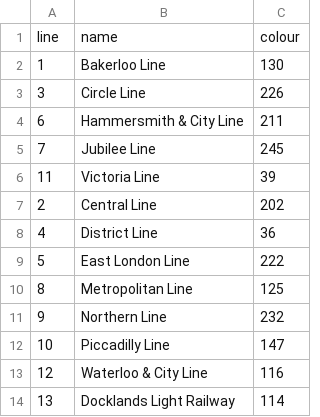
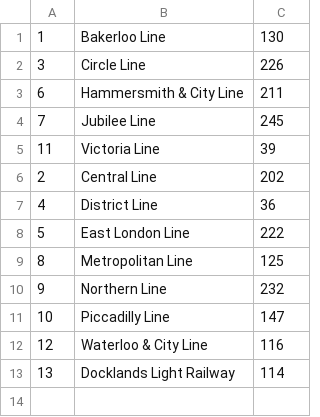
Before and after one commit to dynastydi/metrocli, a CSV file: data/lines.csv, drawn as a sheet.

```diff
--- a/data/lines.csv
+++ b/data/lines.csv
@@ -1,2 +1 @@
-"line","name","colour"
 1,"Bakerloo Line",130
```
Also changed, not shown: 3 other files.
